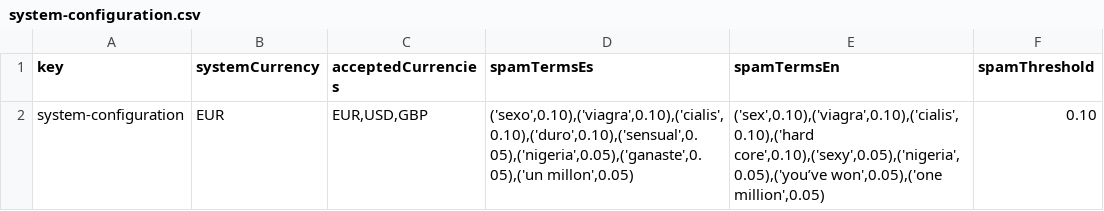
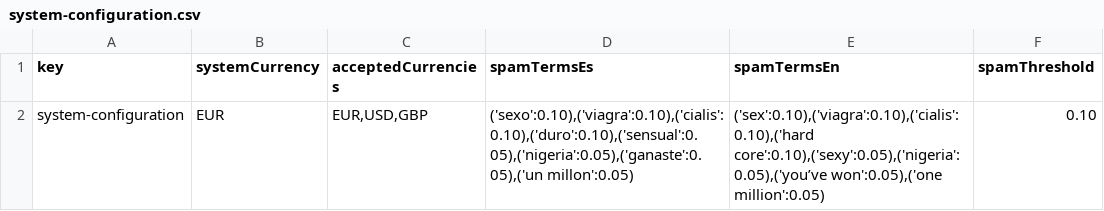
Before and after one commit to frabotrom/Acme-Recipes, a CSV file: src/main/webapp/WEB-INF/resources/initial-data/system-configuration.csv, drawn as a sheet.

Commit message:
Spam detector implemented and working in  creation of Memorandum

```diff
--- a/src/main/webapp/WEB-INF/resources/initial-data/system-configuration.csv
+++ b/src/main/webapp/WEB-INF/resources/initial-data/system-configuration.csv
@@ -1,2 +1,2 @@
 key,systemCurrency,acceptedCurrencies,spamTermsEs,spamTermsEn,spamThreshold
-system-configuration,EUR,"EUR,USD,GBP","('sexo',0.10),('viagra',0.10),('cialis',0.10),('duro',0.10),('sensual',0.05),('nigeria',0.05),('ganaste',0.05),('un millon',0.05)","('sex',0.10),('viagra',0.10),('cialis',0.10),('hard core',0.10),('sexy',0.05),('nigeria',0.05),('you’ve won',0.05),('one million',0.05)",0.10
+system-configuration,EUR,"EUR,USD,GBP","('sexo':0.10),('viagra':0.10),('cialis':0.10),('duro':0.10),('sensual':0.05),('nigeria':0.05),('ganaste':0.05),('un millon':0.05)","('sex':0.10),('viagra':0.10),('cialis':0.10),('hard core':0.10),('sexy':0.05),('nigeria':0.05),('you’ve won':0.05),('one million':0.05)",0.10
```
Also changed, not shown: 3 other files.
